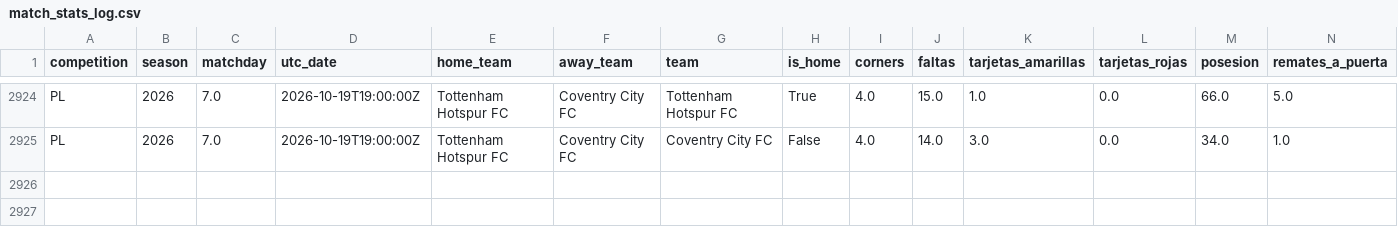
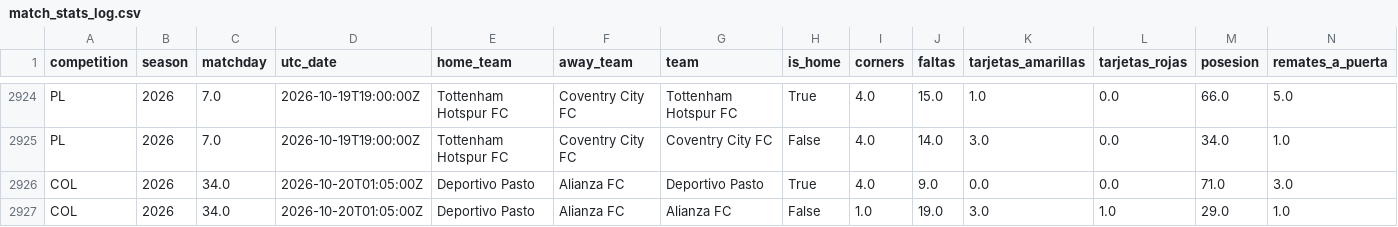
Before and after one commit to ecastc2607-cmd/football_prediction, a CSV file: data/tracking/match_stats_log.csv, drawn as a sheet; only a part is shown, gaps mark what is left out; rows hold the shown columns only; the diff names each change by its address in the sheet, - before the commit and + after, or states it on an @@ line.

```diff
--- a/data/tracking/match_stats_log.csv
+++ b/data/tracking/match_stats_log.csv
+row 2926: COL | 2026 | 34.0 | 2026-10-20T01:05:00Z | Deportivo Pasto | Alianza FC | Deportivo Pasto | True | 4.0 | 9.0 | 0.0 | 0.0 | 71.0 | 3.0
+row 2927: COL | 2026 | 34.0 | 2026-10-20T01:05:00Z | Deportivo Pasto | Alianza FC | Alianza FC | False | 1.0 | 19.0 | 3.0 | 1.0 | 29.0 | 1.0
```
Also changed, not shown: data/tracking/predictions_log.csv, data/tracking/tips_log.csv, 1 other file.
